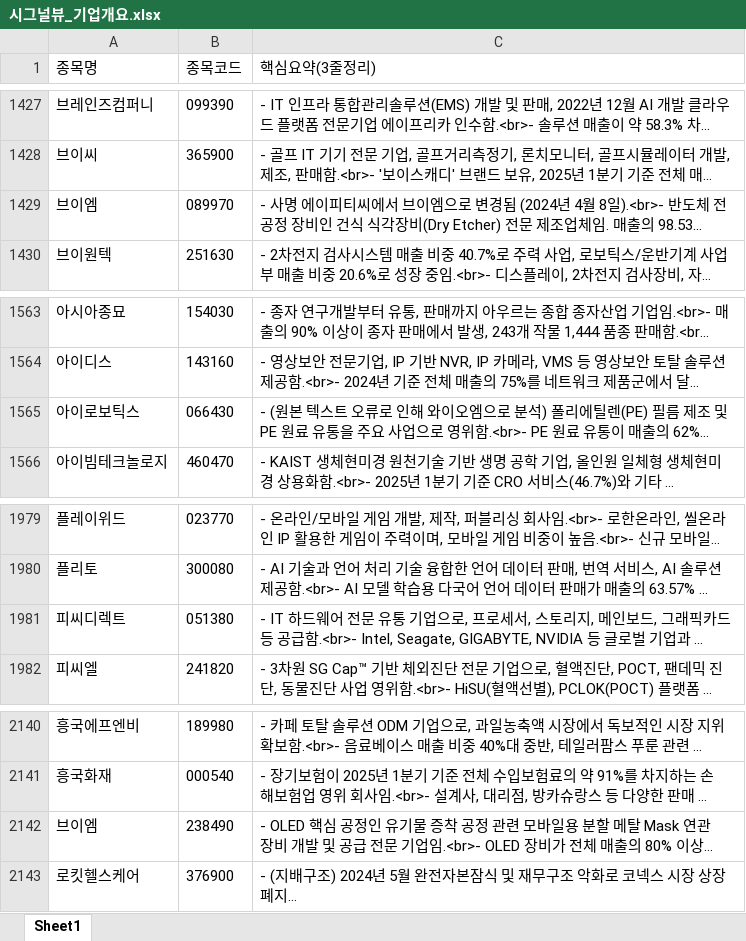
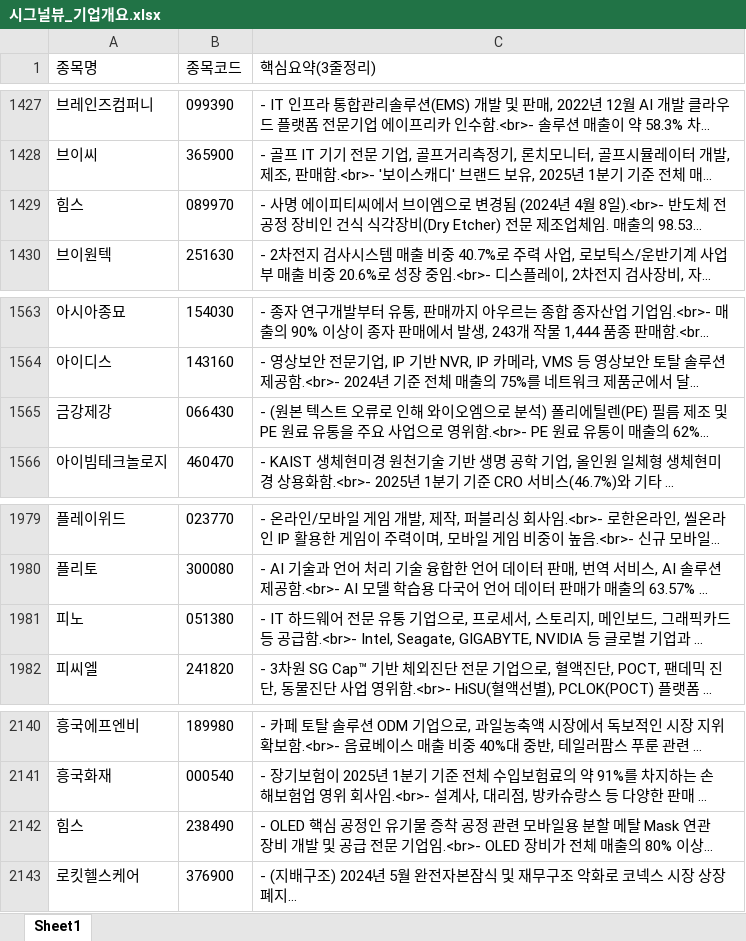
Before and after one commit to office4867-boop/Sang1000-bot, an Excel workbook: 시그널뷰_기업개요.xlsx, sheet Sheet1, drawn as a sheet; only a part is shown, gaps mark what is left out; long unchanged cells end in …; values as stored, in another font and other column widths than the file's, no borders; the diff covers the shown part only; the diff names each change by its address in the sheet, - before the commit and + after, or states it on an @@ line.

```diff
--- a/시그널뷰_기업개요.xlsx (sheet Sheet1)
+++ b/시그널뷰_기업개요.xlsx (sheet Sheet1)
-A1429 (종목명): 브이엠
+A1429 (종목명): 힘스
-A1565 (종목명): 아이로보틱스
+A1565 (종목명): 금강제강
-A1981 (종목명): 피씨디렉트
+A1981 (종목명): 피노
-A2142 (종목명): 브이엠
+A2142 (종목명): 힘스
```
Also changed, not shown: 5 edited cells elsewhere in this sheet, 시그널뷰_관련테마.xlsx, 시그널뷰_테마별 기업개요.xlsx, 4 other files.
